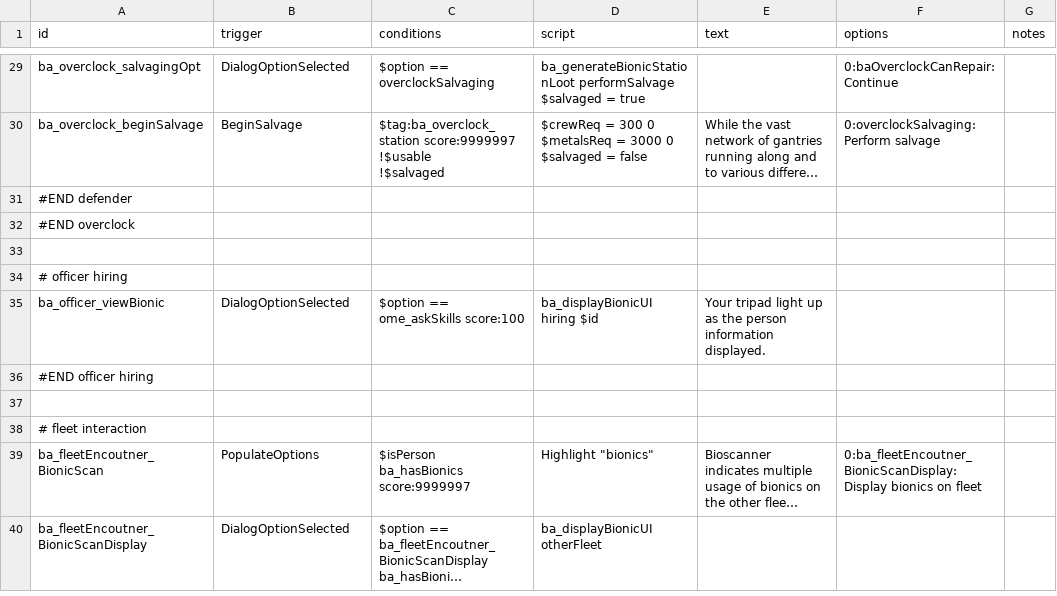
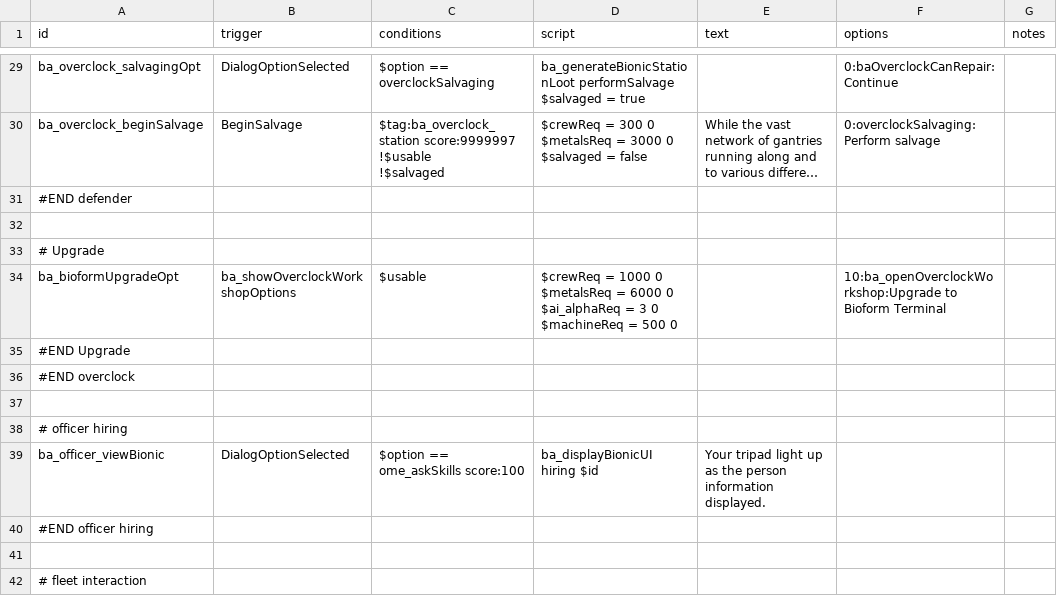
Before and after one commit to CosmicFishi/Bionic-Alteration, a CSV file: data/campaign/rules.csv, drawn as a sheet; only a part is shown, gaps mark what is left out; the shorter side is filled out with more unchanged rows; long unchanged cells end in …; ↵ is a line break in a cell; the diff names each change by its address in the sheet, - before the commit and + after, or states it on an @@ line.

```diff
--- a/data/campaign/rules.csv
+++ b/data/campaign/rules.csv
+row 32: (empty)
+row 33: # Upgrade
+row 34: ba_bioformUpgradeOpt | ba_showOverclockWorkshopOptions | $usable | $crewReq = 1000 0 ↵ $metalsReq = 6000 0 ↵ $ai_alphaReq = 3 0 ↵ $machineReq = 500 0 |  | 10:ba_openOverclockWorkshop:Upgrade to Bioform Terminal
+row 35: #END Upgrade
```
Also changed, not shown: data/hullmods/hull_mods.csv, 4 other files.
